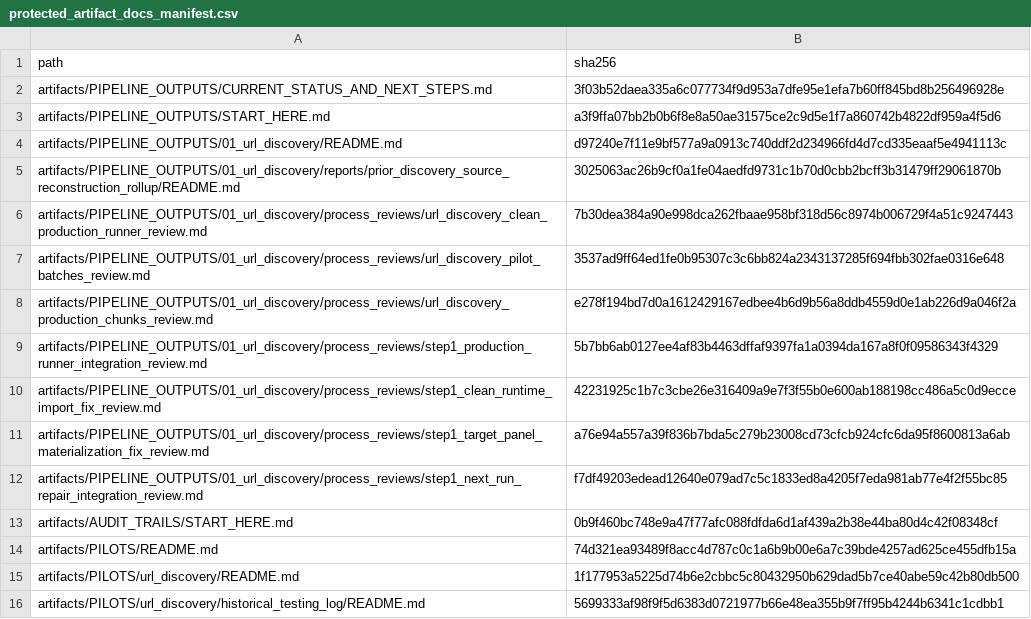
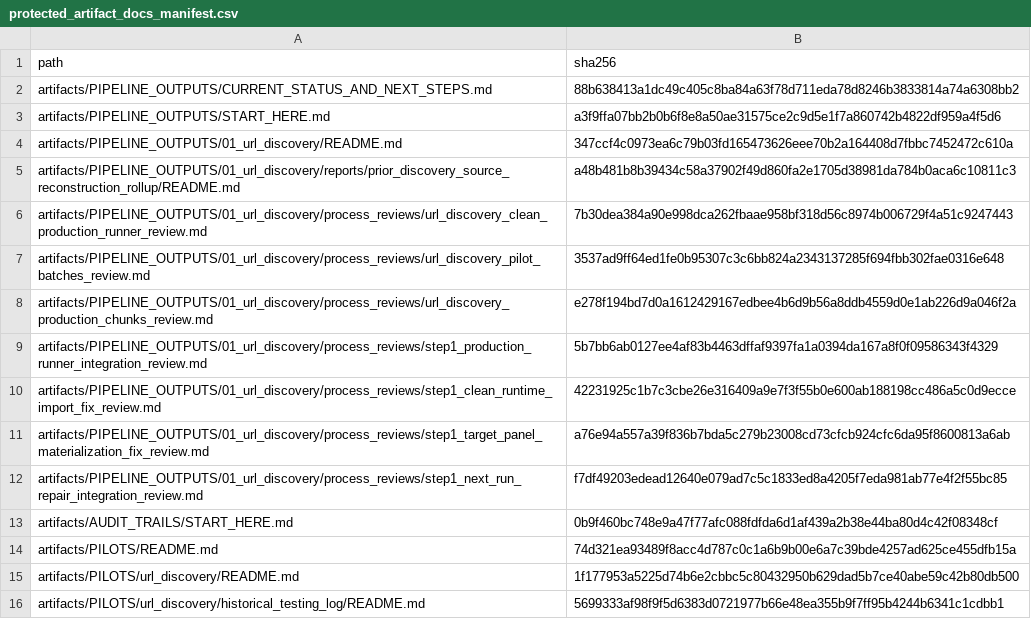
Before and after one commit to vsovero/policy_scraper, a CSV file: docs/replication_standards/protected_artifact_docs_manifest.csv, drawn as a sheet.

```diff
--- a/docs/replication_standards/protected_artifact_docs_manifest.csv
+++ b/docs/replication_standards/protected_artifact_docs_manifest.csv
@@ -1,6 +1,6 @@
 path,sha256
-artifacts/PIPELINE_OUTPUTS/CURRENT_STATUS_AND_NEXT_STEPS.md,3f03b52daea335a6c077734f9d953a7dfe95e1efa7b60ff845bd8b256496928e
+artifacts/PIPELINE_OUTPUTS/CURRENT_STATUS_AND_NEXT_STEPS.md,88b638413a1dc49c405c8ba84a63f78d711eda78d8246b3833814a74a6308bb2
 artifacts/PIPELINE_OUTPUTS/START_HERE.md,a3f9ffa07bb2b0b6f8e8a50ae31575ce2c9d5e1f7a860742b4822df959a4f5d6
-artifacts/PIPELINE_OUTPUTS/01_url_discovery/README.md,d97240e7f11e9bf577a9a0913c740ddf2d234966fd4d7cd335eaaf5e4941113c
-artifacts/PIPELINE_OUTPUTS/01_url_discovery/reports/prior_discovery_source_reconstruction_rollup/README.md,3025063ac26b9cf0a1fe04aedfd9731c1b70d0cbb2bcff3b31479ff29061870b
+artifacts/PIPELINE_OUTPUTS/01_url_discovery/README.md,347ccf4c0973ea6c79b03fd165473626eee70b2a164408d7fbbc7452472c610a
+artifacts/PIPELINE_OUTPUTS/01_url_discovery/reports/prior_discovery_source_reconstruction_rollup/README.md,a48b481b8b39434c58a37902f49d860fa2e1705d38981da784b0aca6c10811c3
 artifacts/PIPELINE_OUTPUTS/01_url_discovery/process_reviews/url_discovery_clean_production_runner_review.md,7b30dea384a90e998dca262fbaae958bf318d56c8974b006729f4a51c9247443
```
Also changed, not shown: 3 other files.
